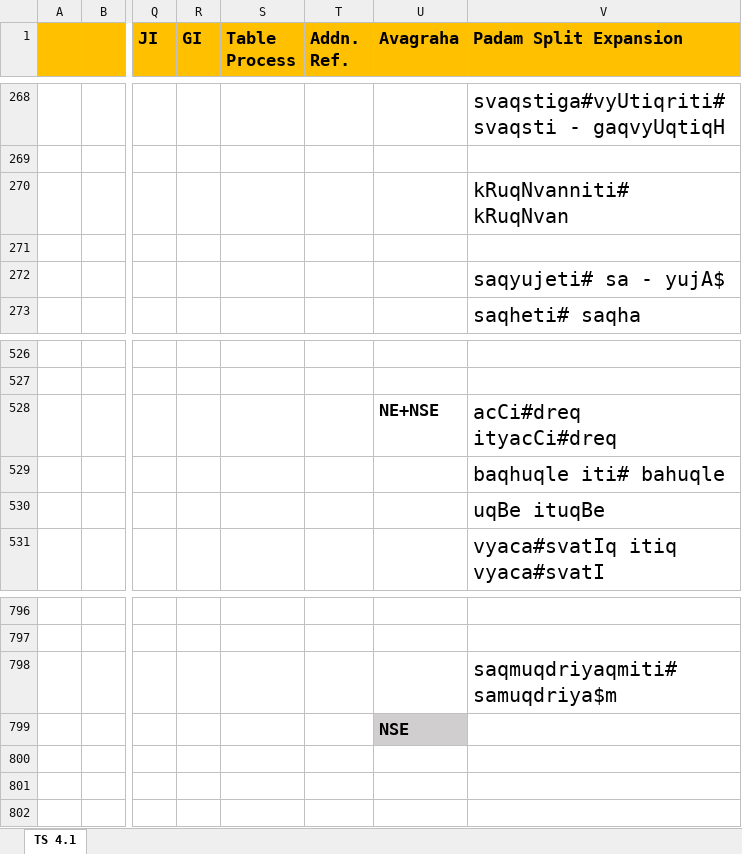
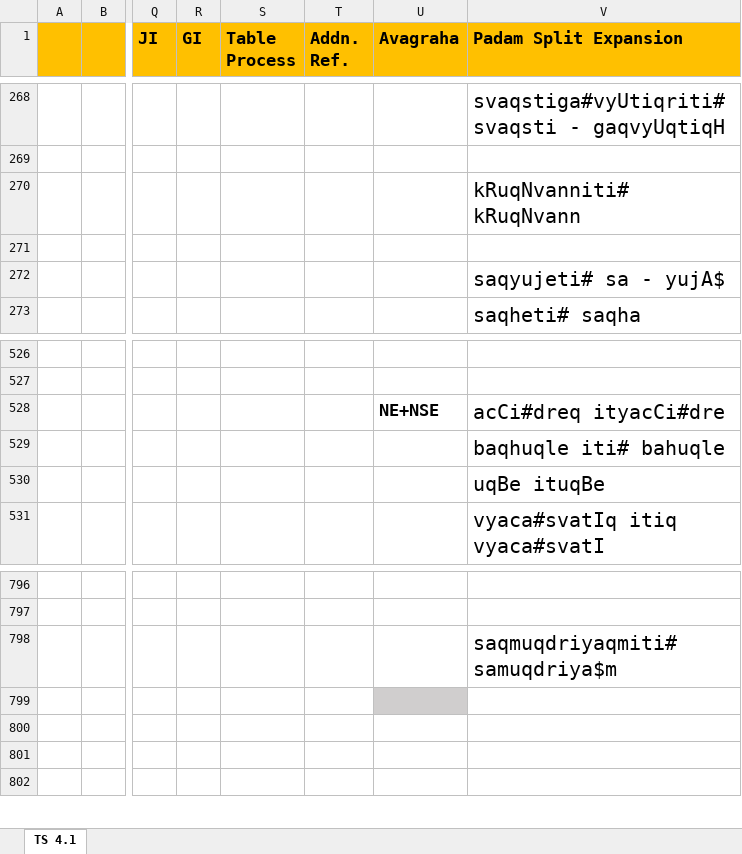
Before and after one commit to KYVeda/texts, an Excel workbook: TS Jatai Working/Padam Input Templates/TS 4.1 Padam Input Template.xlsx, sheet TS 4.1, drawn as a sheet; only a part is shown, gaps mark what is left out; values as stored, in another font and other column widths than the file's, no borders; the diff covers the shown part only; the diff names each change by its address in the sheet, - before the commit and + after, or states it on an @@ line.

```diff
--- a/TS Jatai Working/Padam Input Templates/TS 4.1 Padam Input Template.xlsx (sheet TS 4.1)
+++ b/TS Jatai Working/Padam Input Templates/TS 4.1 Padam Input Template.xlsx (sheet TS 4.1)
-V270 (Padam Split Expansion): kRuqNvanniti# kRuqNvan
+V270 (Padam Split Expansion): kRuqNvanniti# kRuqNvann
-V528 (Padam Split Expansion): acCi#dreq ityacCi#dreq
+V528 (Padam Split Expansion): acCi#dreq ityacCi#dre
-U799 (Avagraha): NSE
+U799 (Avagraha): (empty)
```
Also changed, not shown: 6 edited cells and cell formats elsewhere in this sheet, 6 other files.
